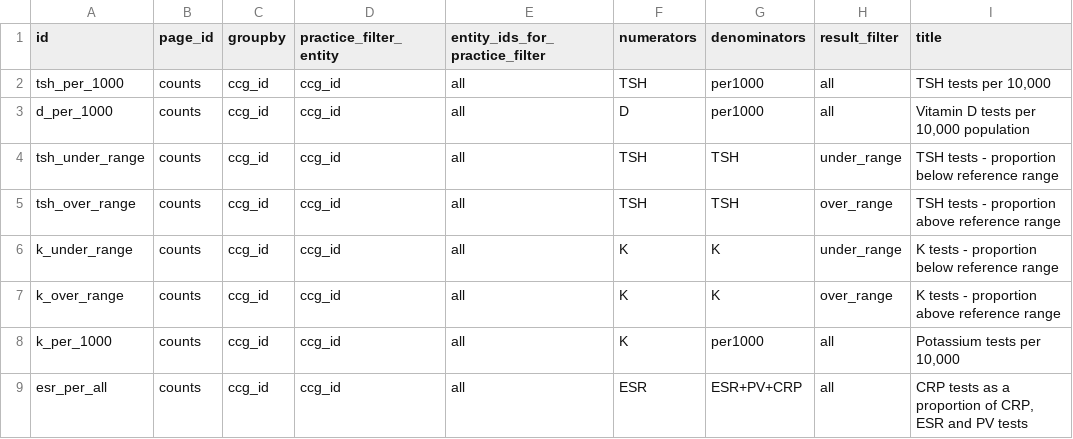
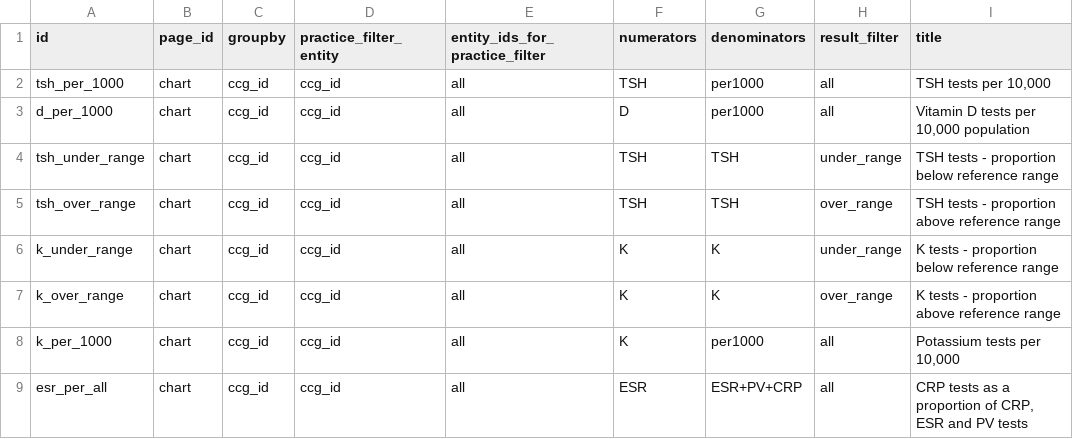
Before and after one commit to ebmdatalab/openpath-dash, a CSV file: data_csvs/measures.csv, drawn as a sheet; only a part is shown; the diff names each change by its address in the sheet, - before the commit and + after, or states it on an @@ line.

Commit message:
Update measures configuration to match current page_id scheme

```diff
--- a/data_csvs/measures.csv
+++ b/data_csvs/measures.csv
-B2:B9 (page_id): counts
+B2:B9 (page_id): chart
```
